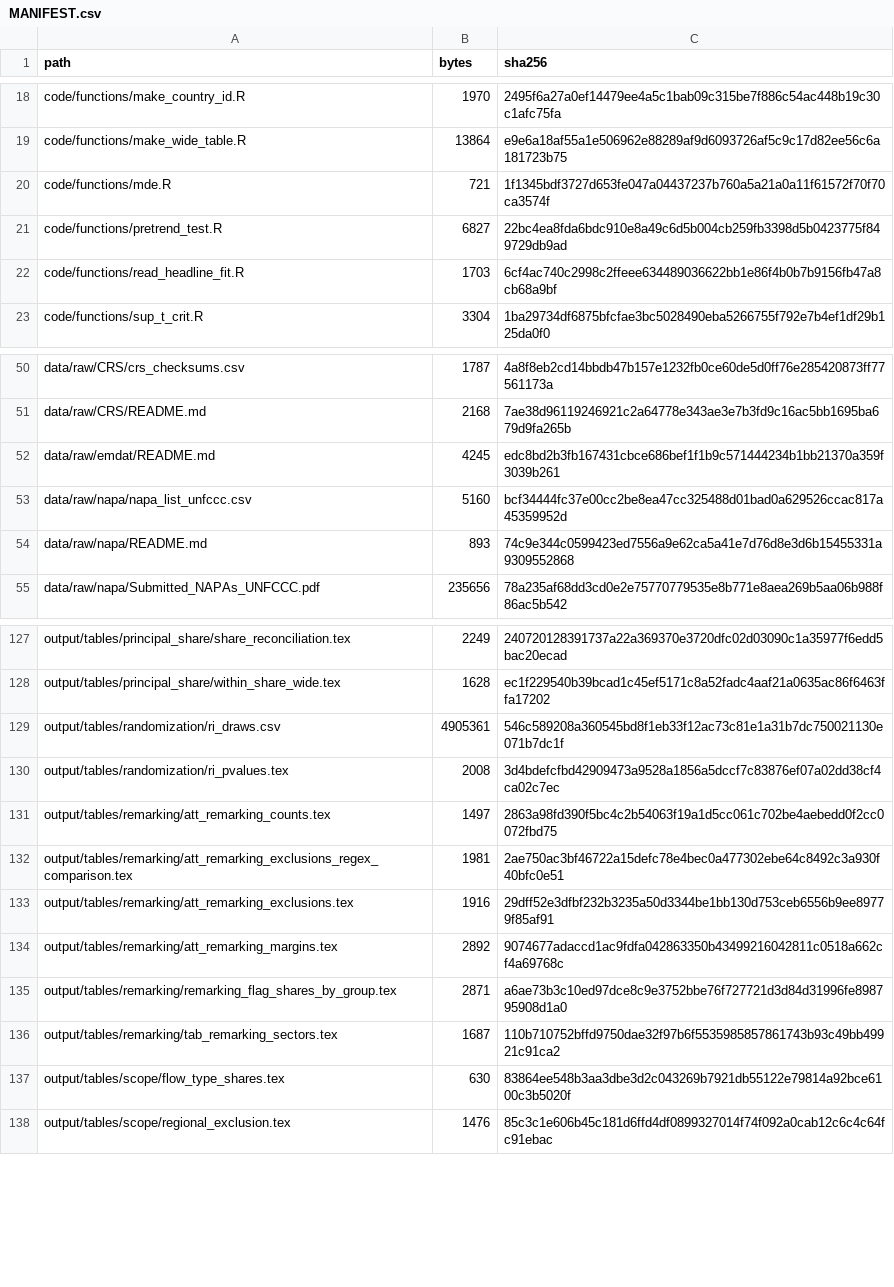
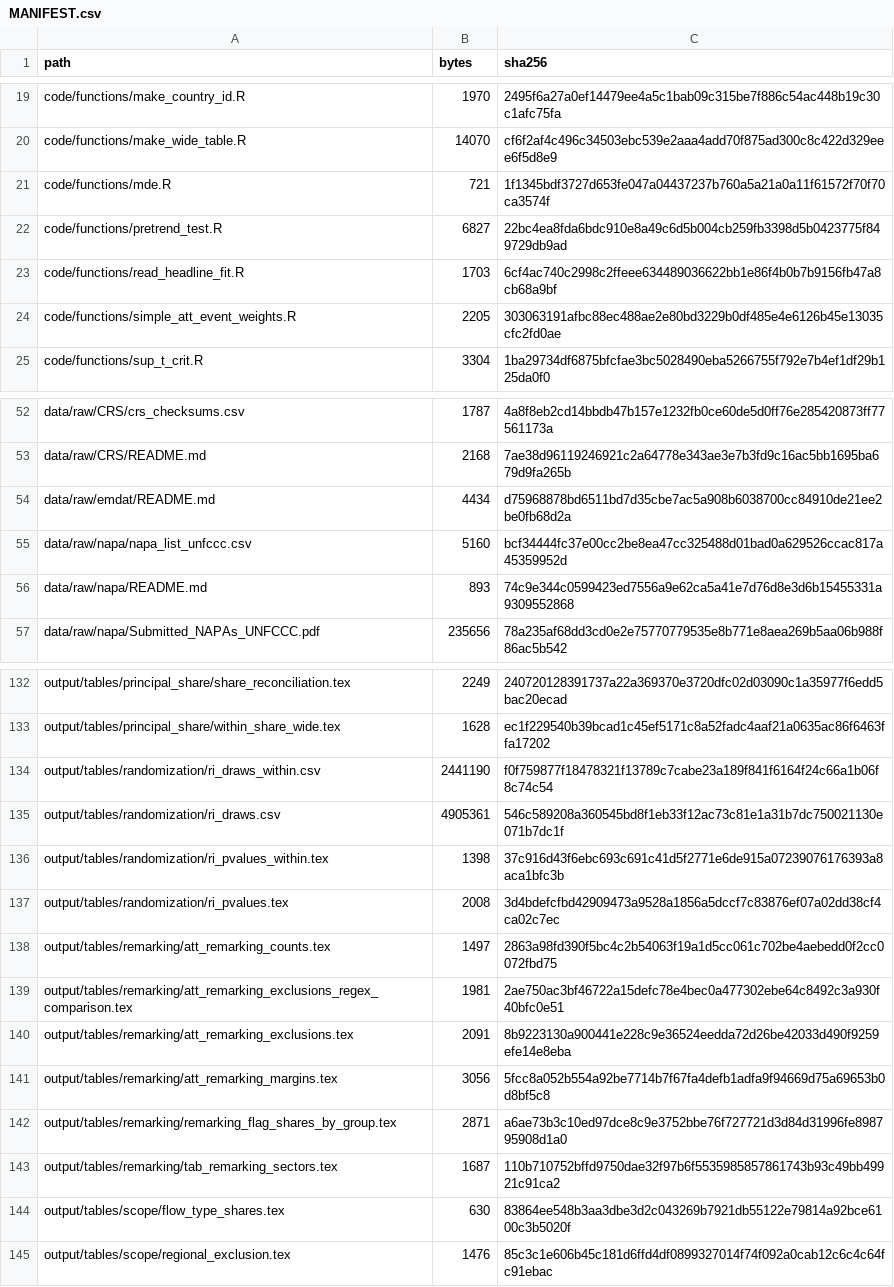
Before and after one commit to PierreBeaucoral/nap_replication, a CSV file: MANIFEST.csv, drawn as a sheet; only a part is shown, gaps mark what is left out; the diff covers the shown part only.

Commit message:
Pre-period-mean table, timing-table notes, NAP_SKIP_RI fix, README runtimes

```diff
--- a/MANIFEST.csv
+++ b/MANIFEST.csv
@@ -18,3 +19,3 @@
 "code/functions/make_country_id.R",1970,"2495f6a27a0ef14479ee4a5c1bab09c315be7f886c54ac448b19c30c1afc75fa"
-"code/functions/make_wide_table.R",13864,"e9e6a18af55a1e506962e88289af9d6093726af5c9c17d82ee56c6a181723b75"
+"code/functions/make_wide_table.R",14070,"cf6f2af4c496c34503ebc539e2aaa4add70f875ad300c8c422d329eee6f5d8e9"
 "code/functions/mde.R",721,"1f1345bdf3727d653fe047a04437237b760a5a21a0a11f61572f70f70ca3574f"
@@ -22,2 +23,3 @@
 "code/functions/read_headline_fit.R",1703,"6cf4ac740c2998c2ffeee634489036622bb1e86f4b0b7b9156fb47a8cb68a9bf"
+"code/functions/simple_att_event_weights.R",2205,"303063191afbc88ec488ae2e80bd3229b0df485e4e6126b45e13035cfc2fd0ae"
 "code/functions/sup_t_crit.R",3304,"1ba29734df6875bfcfae3bc5028490eba5266755f792e7b4ef1df29b125da0f0"
@@ -51,3 +53,3 @@
 "data/raw/CRS/README.md",2168,"7ae38d96119246921c2a64778e343ae3e7b3fd9c16ac5bb1695ba679d9fa265b"
-"data/raw/emdat/README.md",4245,"edc8bd2b3fb167431cbce686bef1f1b9c571444234b1bb21370a359f3039b261"
+"data/raw/emdat/README.md",4434,"d75968878bd6511bd7d35cbe7ac5a908b6038700cc84910de21ee2be0fb68d2a"
 "data/raw/napa/napa_list_unfccc.csv",5160,"bcf34444fc37e00cc2be8ea47cc325488d01bad0a629526ccac817a45359952d"
@@ -128,3 +133,5 @@
 "output/tables/principal_share/within_share_wide.tex",1628,"ec1f229540b39bcad1c45ef5171c8a52fadc4aaf21a0635ac86f6463ffa17202"
+"output/tables/randomization/ri_draws_within.csv",2441190,"f0f759877f18478321f13789c7cabe23a189f841f6164f24c66a1b06f8c74c54"
 "output/tables/randomization/ri_draws.csv",4905361,"546c589208a360545bd8f1eb33f12ac73c81e1a31b7dc750021130e071b7dc1f"
+"output/tables/randomization/ri_pvalues_within.tex",1398,"37c916d43f6ebc693c691c41d5f2771e6de915a07239076176393a8aca1bfc3b"
 "output/tables/randomization/ri_pvalues.tex",2008,"3d4bdefcfbd42909473a9528a1856a5dccf7c83876ef07a02dd38cf4ca02c7ec"
@@ -132,4 +139,4 @@
 "output/tables/remarking/att_remarking_exclusions_regex_comparison.tex",1981,"2ae750ac3bf46722a15defc78e4bec0a477302ebe64c8492c3a930f40bfc0e51"
-"output/tables/remarking/att_remarking_exclusions.tex",1916,"29dff52e3dfbf232b3235a50d3344be1bb130d753ceb6556b9ee89779f85af91"
-"output/tables/remarking/att_remarking_margins.tex",2892,"9074677adaccd1ac9fdfa042863350b43499216042811c0518a662cf4a69768c"
+"output/tables/remarking/att_remarking_exclusions.tex",2091,"8b9223130a900441e228c9e36524eedda72d26be42033d490f9259efe14e8eba"
+"output/tables/remarking/att_remarking_margins.tex",3056,"5fcc8a052b554a92be7714b7f67fa4defb1adfa9f94669d75a69653b0d8bf5c8"
 "output/tables/remarking/remarking_flag_shares_by_group.tex",2871,"a6ae73b3c10ed97dce8c9e3752bbe76f727721d3d84d31996fe898795908d1a0"
```
Also changed, not shown: 6 added rows and 56 edited cells elsewhere in this file, 46 other files.
